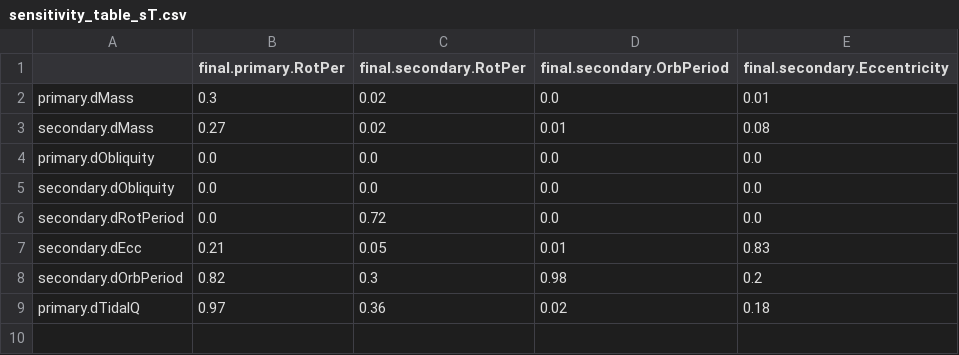
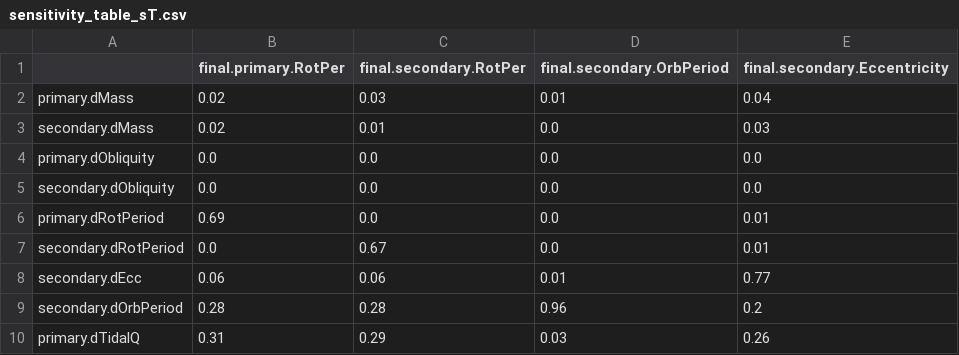
Before and after one commit to jbirky/tidal_inference, a CSV file: analysis/results_sensitivity/config_058/sensitivity_table_sT.csv, drawn as a sheet.

```diff
--- a/analysis/results_sensitivity/config_058/sensitivity_table_sT.csv
+++ b/analysis/results_sensitivity/config_058/sensitivity_table_sT.csv
@@ -1,9 +1,10 @@
 ,final.primary.RotPer,final.secondary.RotPer,final.secondary.OrbPeriod,final.secondary.Eccentricity
-primary.dMass,0.3,0.02,0.0,0.01
-secondary.dMass,0.27,0.02,0.01,0.08
+primary.dMass,0.02,0.03,0.01,0.04
+secondary.dMass,0.02,0.01,0.0,0.03
 primary.dObliquity,0.0,0.0,0.0,0.0
 secondary.dObliquity,0.0,0.0,0.0,0.0
-secondary.dRotPeriod,0.0,0.72,0.0,0.0
-secondary.dEcc,0.21,0.05,0.01,0.83
-secondary.dOrbPeriod,0.82,0.3,0.98,0.2
-primary.dTidalQ,0.97,0.36,0.02,0.18
+primary.dRotPeriod,0.69,0.0,0.0,0.01
+secondary.dRotPeriod,0.0,0.67,0.0,0.01
+secondary.dEcc,0.06,0.06,0.01,0.77
+secondary.dOrbPeriod,0.28,0.28,0.96,0.2
+primary.dTidalQ,0.31,0.29,0.03,0.26
```
Also changed, not shown: analysis/results_sensitivity/config_057/sensitivity_table_sT.csv, analysis/results_sensitivity/config_060/sensitivity_table_s1.csv, 55 other files.
